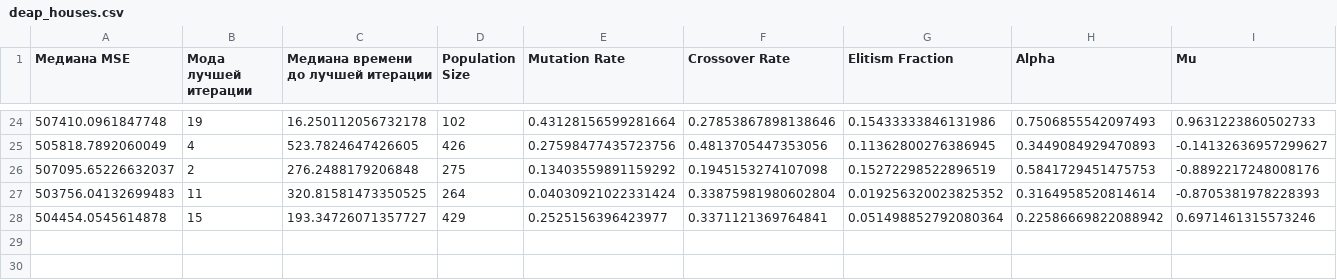
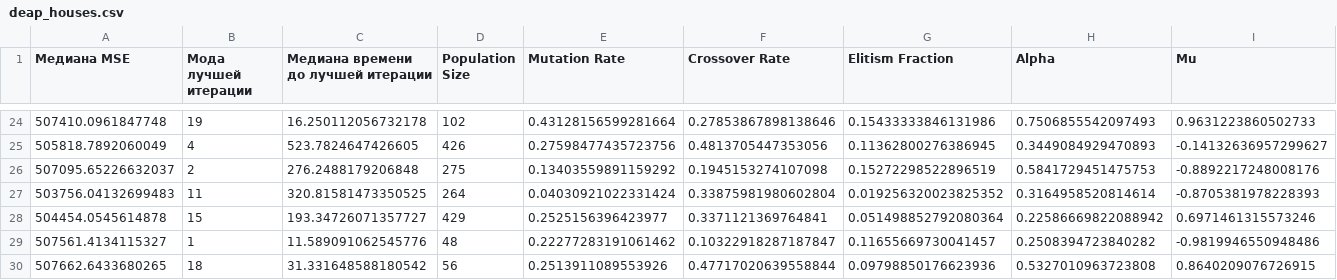
Before and after one commit to dmkravtsov/genalg, a CSV file: deap_houses.csv, drawn as a sheet; only a part is shown, gaps mark what is left out; rows hold the shown columns only; the diff names each change by its address in the sheet, - before the commit and + after, or states it on an @@ line.

```diff
--- a/deap_houses.csv
+++ b/deap_houses.csv
+row 29: 507561.4134115327 | 1 | 11.589091062545776 | 48 | 0.22277283191061462 | 0.10322918287187847 | 0.11655669730041457 | 0.2508394723840282 | -0.9819946550948486
+row 30: 507662.6433680265 | 18 | 31.331648588180542 | 56 | 0.2513911089553926 | 0.47717020639558844 | 0.09798850176623936 | 0.5327010963723808 | 0.8640209076726915
```
Also changed, not shown: cust_houses.csv, 4 other files.
